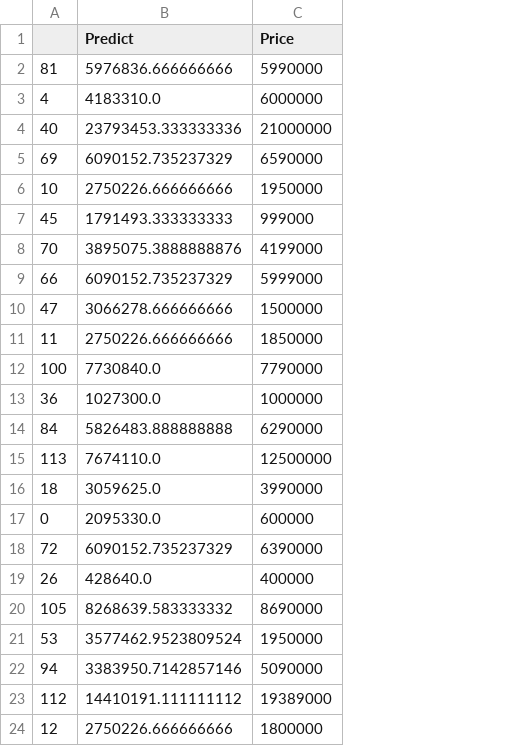
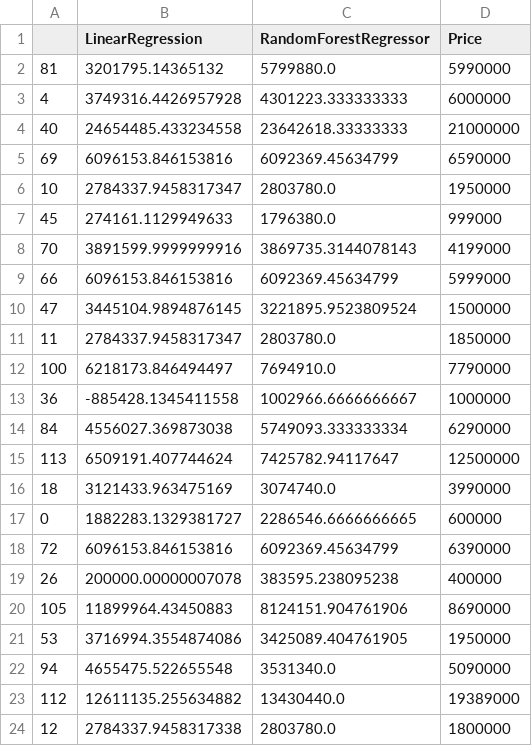
Before and after one commit to photonrays/Du_doan_gia_VGA, a CSV file: predict.csv, drawn as a sheet; removed rows and columns are numbered as before the commit, all else as after; the diff names each change by its address in the sheet, - before the commit and + after, or states it on an @@ line.

```diff
--- a/predict.csv
+++ b/predict.csv
-column B (Predict), rows 2-24: 5976836.666666666 | 4183310.0 | 23793453.333333336 | 6090152.735237329 | 2750226.666666666 | 1791493.333333333 | 3895075.3888888876 | 6090152.735237329 | 3066278.666666666 | 2750226.666666666 | 7730840.0 | 1027300.0 | 5826483.888888888 | 7674110.0 | 3059625.0 | 2095330.0 | 6090152.735237329 | 428640.0 | 8268639.583333332 | 3577462.9523809524 | 3383950.7142857146 | 14410191.111111112 | 2750226.666666666
+column B (LinearRegression), rows 2-24: 3201795.14365132 | 3749316.4426957928 | 24654485.433234558 | 6096153.846153816 | 2784337.9458317347 | 274161.1129949633 | 3891599.9999999916 | 6096153.846153816 | 3445104.9894876145 | 2784337.9458317347 | 6218173.846494497 | -885428.1345411558 | 4556027.369873038 | 6509191.407744624 | 3121433.963475169 | 1882283.1329381727 | 6096153.846153816 | 200000.00000007078 | 11899964.43450883 | 3716994.3554874086 | 4655475.522655548 | 12611135.255634882 | 2784337.9458317338
+column C (RandomForestRegressor), rows 2-24: 5799880.0 | 4301223.333333333 | 23642618.33333333 | 6092369.45634799 | 2803780.0 | 1796380.0 | 3869735.3144078143 | 6092369.45634799 | 3221895.9523809524 | 2803780.0 | 7694910.0 | 1002966.6666666667 | 5749093.333333334 | 7425782.94117647 | 3074740.0 | 2286546.6666666665 | 6092369.45634799 | 383595.238095238 | 8124151.904761906 | 3425089.404761905 | 3531340.0 | 13430440.0 | 2803780.0
```
Also changed, not shown: 5 other files.
